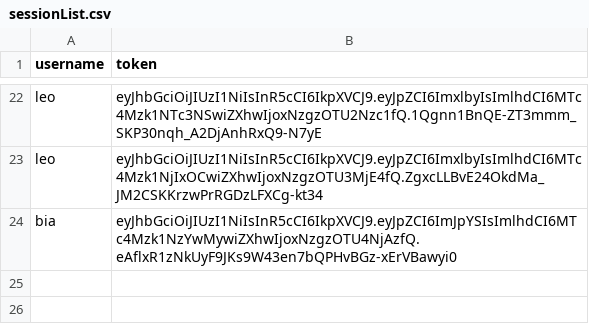
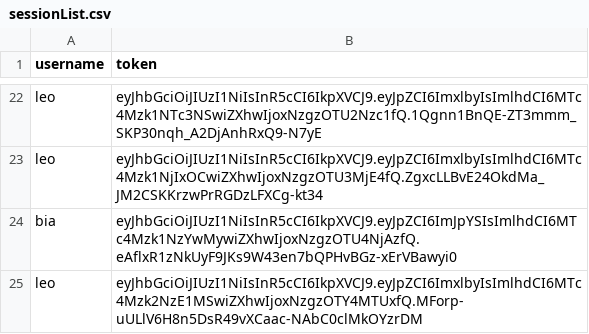
Before and after one commit to leonardoepg-mon/X-Sell, a CSV file: x-sell-app/server/data/users/sessionList.csv, drawn as a sheet; only a part is shown, gaps mark what is left out.

```diff
--- a/x-sell-app/server/data/users/sessionList.csv
+++ b/x-sell-app/server/data/users/sessionList.csv
@@ -24 +24,2 @@ leo,eyJhbGciOiJIUzI1NiIsInR5cCI6IkpXVCJ9.eyJpZCI6ImxlbyIsImlhdCI6MTc4Mzk1NjIxOCw
 bia,eyJhbGciOiJIUzI1NiIsInR5cCI6IkpXVCJ9.eyJpZCI6ImJpYSIsImlhdCI6MTc4Mzk1NzYwMywiZXhwIjoxNzgzOTU4NjAzfQ.eAflxR1zNkUyF9JKs9W43en7bQPHvBGz-xErVBawyi0
+leo,eyJhbGciOiJIUzI1NiIsInR5cCI6IkpXVCJ9.eyJpZCI6ImxlbyIsImlhdCI6MTc4Mzk2NzE1MSwiZXhwIjoxNzgzOTY4MTUxfQ.MForp-uULlV6H8n5DsR49vXCaac-NAbC0clMkOYzrDM
```
Also changed, not shown: x-sell-app/server/data/status/db.csv, 5 other files.
